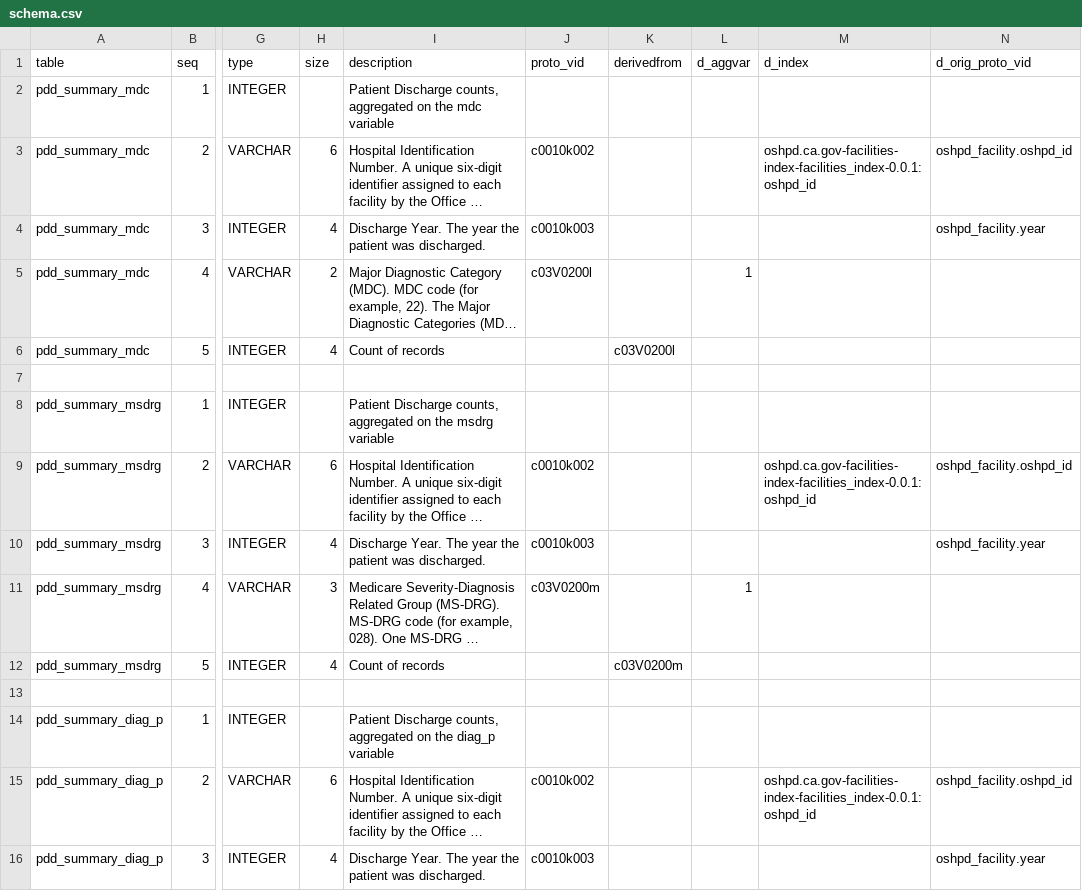
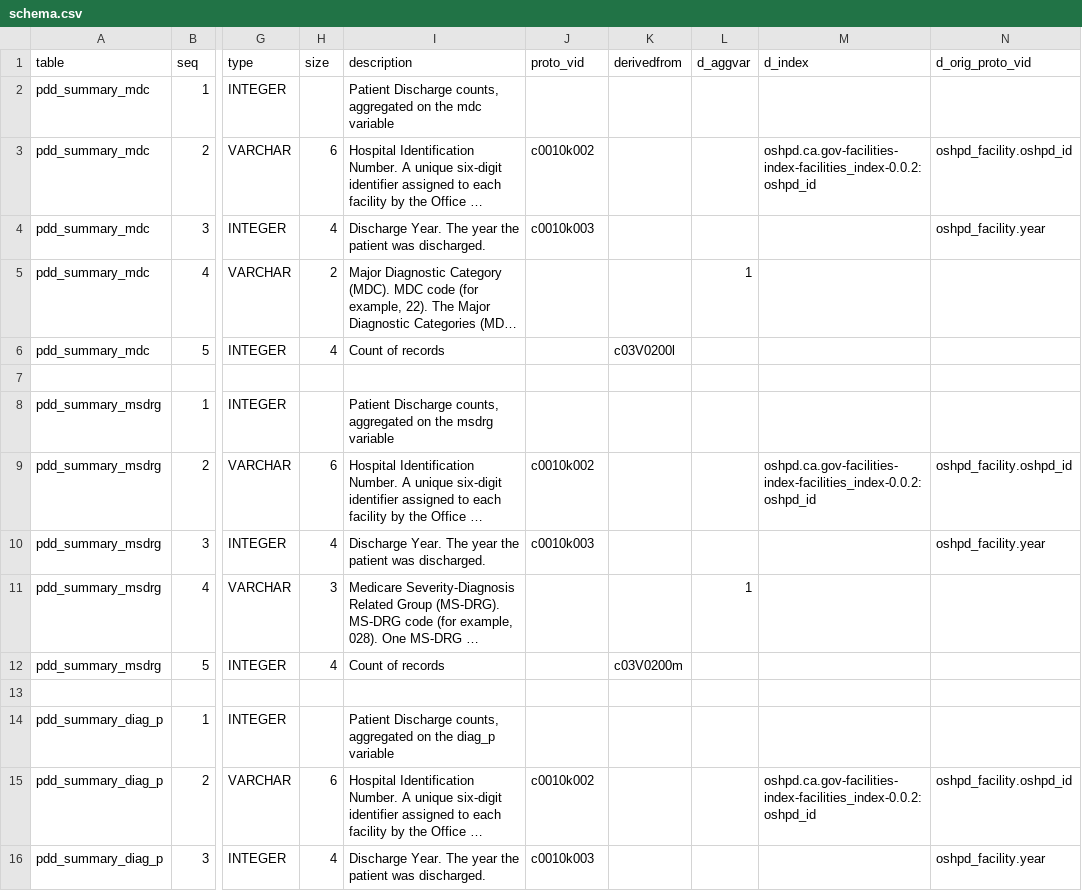
Before and after one commit to CivicKnowledge/ca-health-bundles, a CSV file: oshpd.ca.gov/patient_discharges-hospital/meta/schema.csv, drawn as a sheet; only a part is shown, gaps mark what is left out; long unchanged cells end in …; the diff covers the shown part only; the diff names each change by its address in the sheet, - before the commit and + after, or states it on an @@ line.

```diff
--- a/oshpd.ca.gov/patient_discharges-hospital/meta/schema.csv
+++ b/oshpd.ca.gov/patient_discharges-hospital/meta/schema.csv
-M3 (d_index): oshpd.ca.gov-facilities-index-facilities_index-0.0.1:oshpd_id
+M3 (d_index): oshpd.ca.gov-facilities-index-facilities_index-0.0.2:oshpd_id
-J5 (proto_vid): c03V0200l
+J5 (proto_vid): (empty)
-M9 (d_index): oshpd.ca.gov-facilities-index-facilities_index-0.0.1:oshpd_id
+M9 (d_index): oshpd.ca.gov-facilities-index-facilities_index-0.0.2:oshpd_id
-J11 (proto_vid): c03V0200m
+J11 (proto_vid): (empty)
-M15 (d_index): oshpd.ca.gov-facilities-index-facilities_index-0.0.1:oshpd_id
+M15 (d_index): oshpd.ca.gov-facilities-index-facilities_index-0.0.2:oshpd_id
```
Also changed, not shown: 53 edited cells elsewhere in this file, oshpd.ca.gov/facilities-index/meta/schema.csv, oshpd.ca.gov/iqi-mortality/meta/schema.csv, 9 other files.
